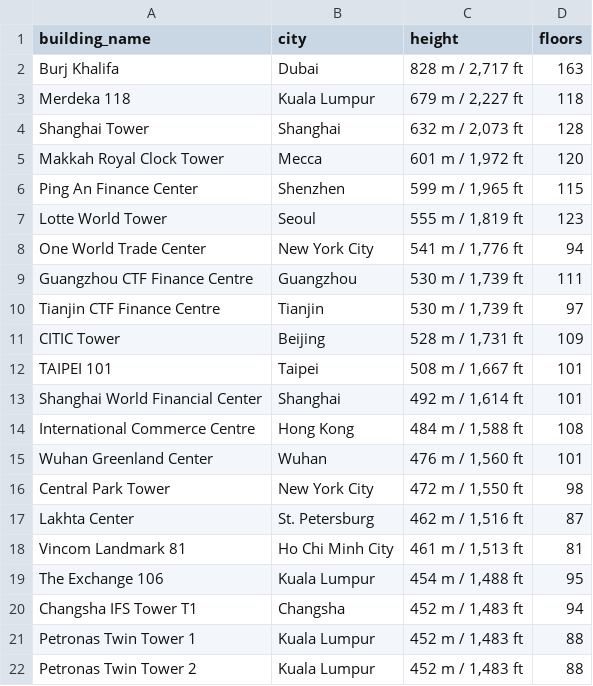
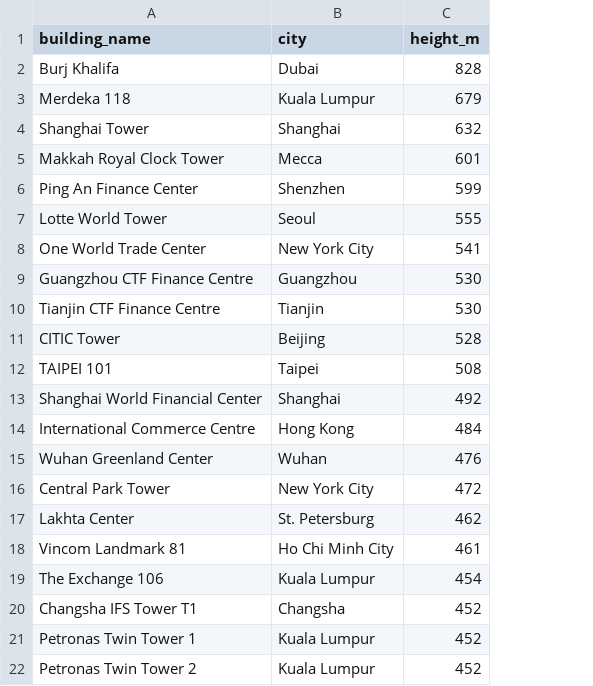
Before and after one commit to Noura-23/Noura-23.github.io, a CSV file: Portfolio_data/tallest_buildings.csv, drawn as a sheet; removed rows and columns are numbered as before the commit, all else as after; the diff names each change by its address in the sheet, - before the commit and + after, or states it on an @@ line.

```diff
--- a/Portfolio_data/tallest_buildings.csv
+++ b/Portfolio_data/tallest_buildings.csv
-column C (height), rows 2-22: 828 m / 2,717 ft | 679 m / 2,227 ft | 632 m / 2,073 ft | 601 m / 1,972 ft | 599 m / 1,965 ft | 555 m / 1,819 ft | 541 m / 1,776 ft | 530 m / 1,739 ft | 530 m / 1,739 ft | 528 m / 1,731 ft | 508 m / 1,667 ft | 492 m / 1,614 ft | 484 m / 1,588 ft | 476 m / 1,560 ft | 472 m / 1,550 ft | 462 m / 1,516 ft | 461 m / 1,513 ft | 454 m / 1,488 ft | 452 m / 1,483 ft | 452 m / 1,483 ft | 452 m / 1,483 ft
-column D (floors), rows 2-22: 163 | 118 | 128 | 120 | 115 | 123 | 94 | 111 | 97 | 109 | 101 | 101 | 108 | 101 | 98 | 87 | 81 | 95 | 94 | 88 | 88
+column C (height_m), rows 2-22: 828 | 679 | 632 | 601 | 599 | 555 | 541 | 530 | 530 | 528 | 508 | 492 | 484 | 476 | 472 | 462 | 461 | 454 | 452 | 452 | 452
```
Also changed, not shown: 3 other files.
